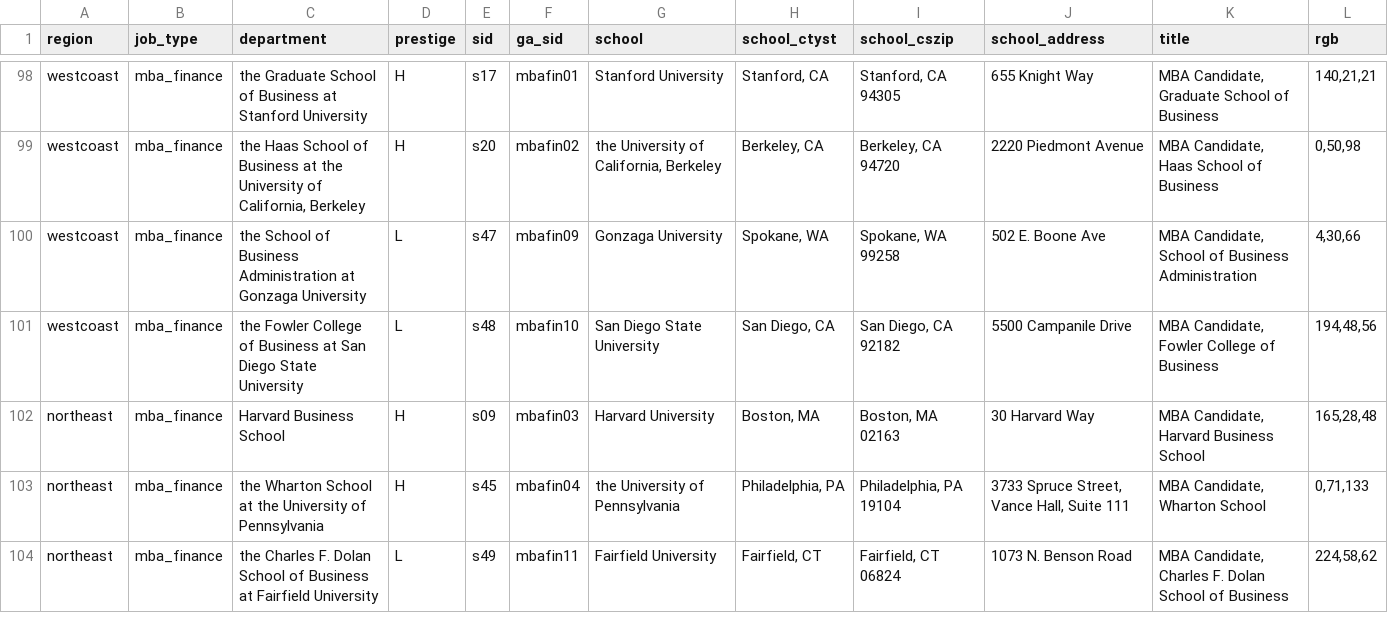
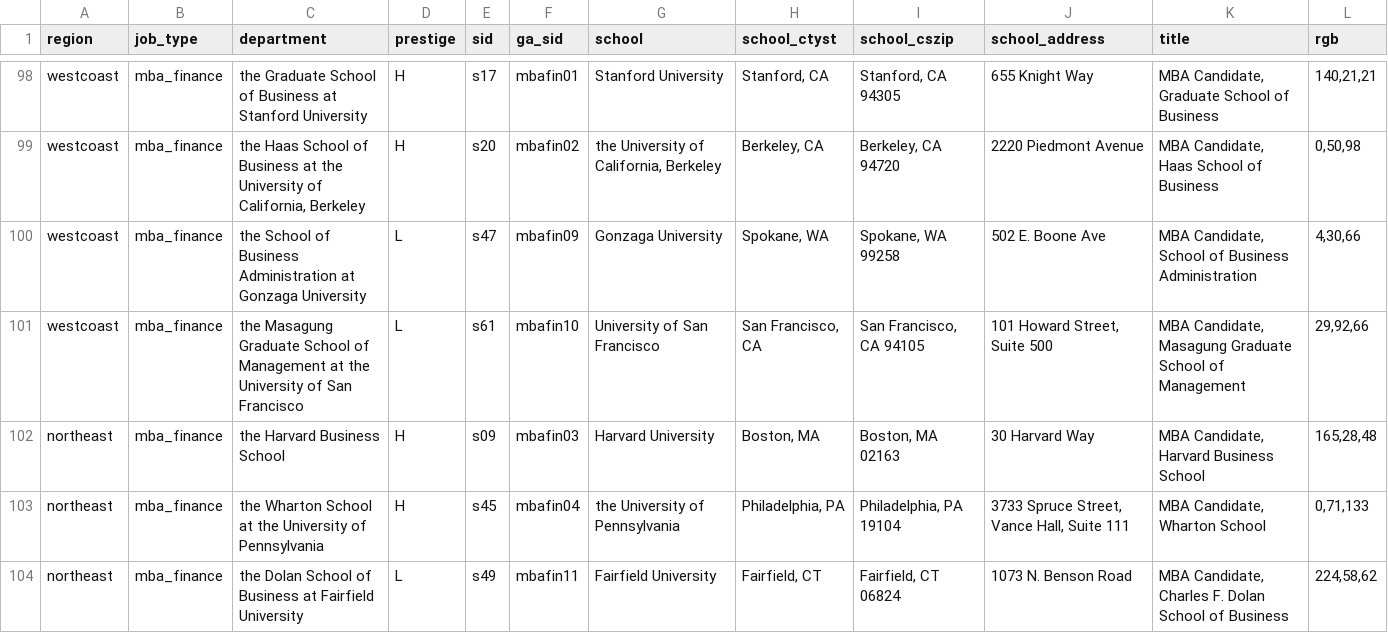
Before and after one commit to jmausolf/office_politics, a CSV file: keys/ga_school_key.csv, drawn as a sheet; only a part is shown, gaps mark what is left out; the diff covers the shown part only.

```diff
--- a/keys/ga_school_key.csv
+++ b/keys/ga_school_key.csv
@@ -100,5 +100,5 @@ westcoast,mba_finance,"the Haas School of Business at the University of Californ
 westcoast,mba_finance,the School of Business Administration at Gonzaga University,L,s47,mbafin09,Gonzaga University,"Spokane, WA","Spokane, WA 99258",502 E. Boone Ave,"MBA Candidate, School of Business Administration","4,30,66"
-westcoast,mba_finance,the Fowler College of Business at San Diego State University,L,s48,mbafin10,San Diego State University,"San Diego, CA","San Diego, CA 92182",5500 Campanile Drive,"MBA Candidate, Fowler College of Business","194,48,56"
-northeast,mba_finance,Harvard Business School,H,s09,mbafin03,Harvard University,"Boston, MA","Boston, MA 02163",30 Harvard Way,"MBA Candidate, Harvard Business School","165,28,48"
+westcoast,mba_finance,the Masagung Graduate School of Management at the University of San Francisco,L,s61,mbafin10,University of San Francisco,"San Francisco, CA","San Francisco, CA 94105","101 Howard Street, Suite 500","MBA Candidate, Masagung Graduate School of Management","29,92,66"
+northeast,mba_finance,the Harvard Business School,H,s09,mbafin03,Harvard University,"Boston, MA","Boston, MA 02163",30 Harvard Way,"MBA Candidate, Harvard Business School","165,28,48"
 northeast,mba_finance,the Wharton School at the University of Pennsylvania,H,s45,mbafin04,the University of Pennsylvania,"Philadelphia, PA","Philadelphia, PA 19104","3733 Spruce Street, Vance Hall, Suite 111","MBA Candidate, Wharton School","0,71,133"
-northeast,mba_finance,the Charles F. Dolan School of Business at Fairfield University,L,s49,mbafin11,Fairfield University,"Fairfield, CT","Fairfield, CT 06824",1073 N. Benson Road,"MBA Candidate, Charles F. Dolan School of Business","224,58,62"
+northeast,mba_finance,the Dolan School of Business at Fairfield University,L,s49,mbafin11,Fairfield University,"Fairfield, CT","Fairfield, CT 06824",1073 N. Benson Road,"MBA Candidate, Charles F. Dolan School of Business","224,58,62"
```
Also changed, not shown: 46 edited cells elsewhere in this file, experiment_test.csv, keys/mba_treatment_key.csv, 9 other files.
